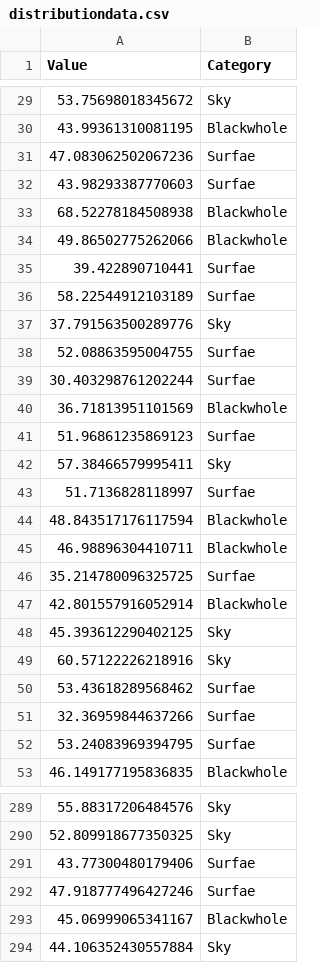
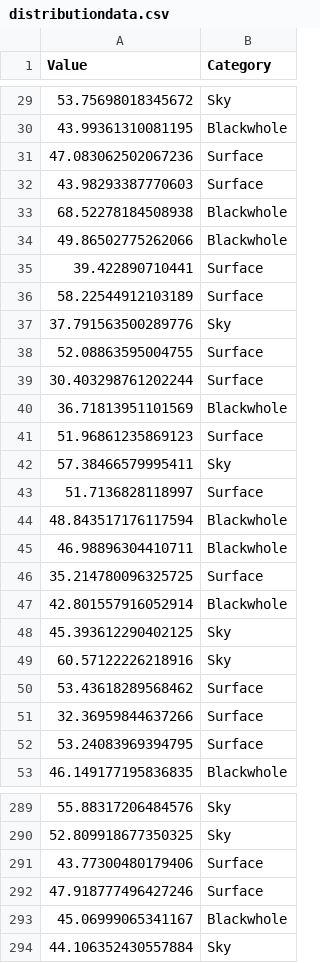
Before and after one commit to ashokjha/sampledataengineering, a CSV file: data/poc/Distribution/distributiondata.csv, drawn as a sheet; only a part is shown, gaps mark what is left out; the diff covers the shown part only.

```diff
--- a/data/poc/Distribution/distributiondata.csv
+++ b/data/poc/Distribution/distributiondata.csv
@@ -30,18 +30,18 @@ Value,Category
 43.99361310081195,Blackwhole
-47.083062502067236,Surfae
-43.98293387770603,Surfae
+47.083062502067236,Surface
+43.98293387770603,Surface
 68.52278184508938,Blackwhole
 49.86502775262066,Blackwhole
-39.422890710441,Surfae
-58.22544912103189,Surfae
+39.422890710441,Surface
+58.22544912103189,Surface
 37.791563500289776,Sky
-52.08863595004755,Surfae
-30.403298761202244,Surfae
+52.08863595004755,Surface
+30.403298761202244,Surface
 36.71813951101569,Blackwhole
-51.96861235869123,Surfae
+51.96861235869123,Surface
 57.38466579995411,Sky
-51.7136828118997,Surfae
+51.7136828118997,Surface
 48.843517176117594,Blackwhole
 46.98896304410711,Blackwhole
-35.214780096325725,Surfae
+35.214780096325725,Surface
 42.801557916052914,Blackwhole
@@ -49,5 +49,5 @@ Value,Category
 60.57122226218916,Sky
-53.43618289568462,Surfae
-32.36959844637266,Surfae
-53.24083969394795,Surfae
+53.43618289568462,Surface
+32.36959844637266,Surface
+53.24083969394795,Surface
 46.149177195836835,Blackwhole
@@ -290,4 +290,4 @@ Value,Category
 52.809918677350325,Sky
-43.77300480179406,Surfae
-47.918777496427246,Surfae
+43.77300480179406,Surface
+47.918777496427246,Surface
 45.06999065341167,Blackwhole
```
Also changed, not shown: 155 edited cells elsewhere in this file, data/poc/Matrix/HeatMapdata.csv, data/poc/Relational/scatterData.csv, 48 other files.
